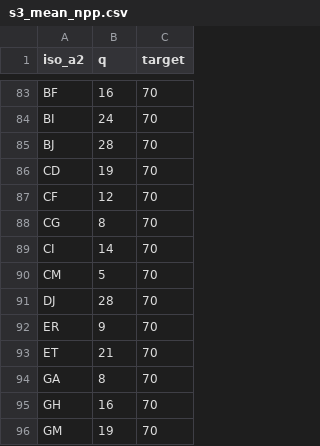
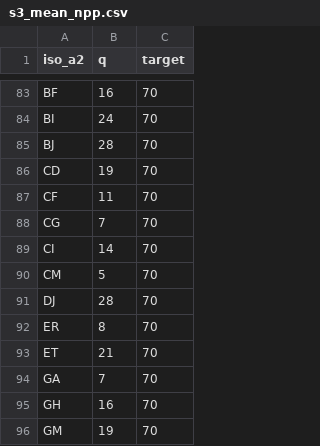
Before and after one commit to hkoenker/Quantification, a CSV file: data/s3_mean_npp.csv, drawn as a sheet; only a part is shown, gaps mark what is left out; the diff covers the shown part only.

```diff
--- a/data/s3_mean_npp.csv
+++ b/data/s3_mean_npp.csv
@@ -86,4 +86,4 @@ BJ,28,70
 CD,19,70
-CF,12,70
-CG,8,70
+CF,11,70
+CG,7,70
 CI,14,70
@@ -91,5 +91,5 @@ CM,5,70
 DJ,28,70
-ER,9,70
+ER,8,70
 ET,21,70
-GA,8,70
+GA,7,70
 GH,16,70
```
Also changed, not shown: 16 edited cells elsewhere in this file, data/s2mean_npp.csv, output/s2s3table.csv, 9 other files.
